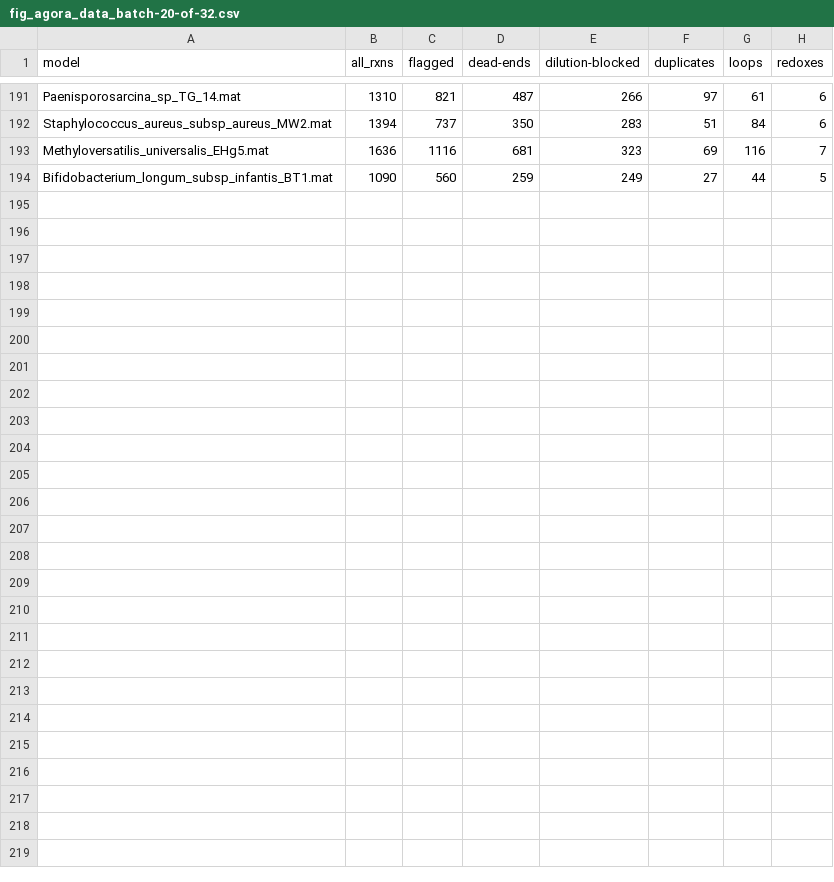
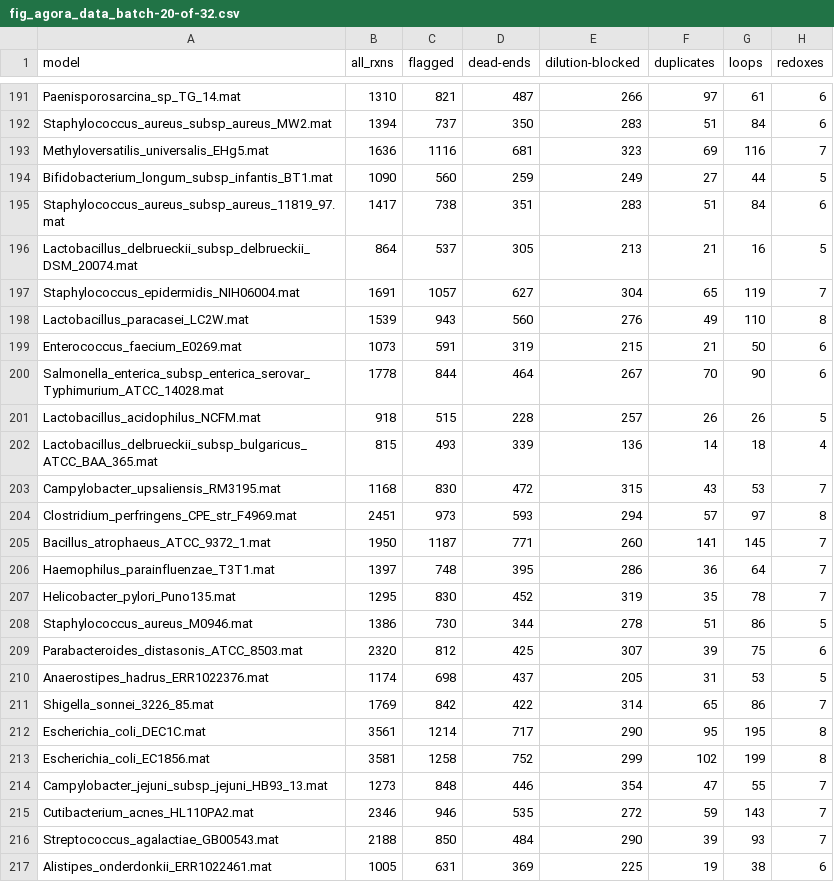
Before and after one commit to Devlin-Moyer/macaw, a CSV file: figure_data/fig_agora_data_batch-20-of-32.csv, drawn as a sheet; only a part is shown, gaps mark what is left out.

```diff
--- a/figure_data/fig_agora_data_batch-20-of-32.csv
+++ b/figure_data/fig_agora_data_batch-20-of-32.csv
@@ -194 +194,24 @@ Methyloversatilis_universalis_EHg5.mat,1636,1116,681,323,69,116,7
 Bifidobacterium_longum_subsp_infantis_BT1.mat,1090,560,259,249,27,44,5
+Staphylococcus_aureus_subsp_aureus_11819_97.mat,1417,738,351,283,51,84,6
+Lactobacillus_delbrueckii_subsp_delbrueckii_DSM_20074.mat,864,537,305,213,21,16,5
+Staphylococcus_epidermidis_NIH06004.mat,1691,1057,627,304,65,119,7
+Lactobacillus_paracasei_LC2W.mat,1539,943,560,276,49,110,8
+Enterococcus_faecium_E0269.mat,1073,591,319,215,21,50,6
+Salmonella_enterica_subsp_enterica_serovar_Typhimurium_ATCC_14028.mat,1778,844,464,267,70,90,6
+Lactobacillus_acidophilus_NCFM.mat,918,515,228,257,26,26,5
+Lactobacillus_delbrueckii_subsp_bulgaricus_ATCC_BAA_365.mat,815,493,339,136,14,18,4
+Campylobacter_upsaliensis_RM3195.mat,1168,830,472,315,43,53,7
+Clostridium_perfringens_CPE_str_F4969.mat,2451,973,593,294,57,97,8
+Bacillus_atrophaeus_ATCC_9372_1.mat,1950,1187,771,260,141,145,7
+Haemophilus_parainfluenzae_T3T1.mat,1397,748,395,286,36,64,7
+Helicobacter_pylori_Puno135.mat,1295,830,452,319,35,78,7
+Staphylococcus_aureus_M0946.mat,1386,730,344,278,51,86,5
+Parabacteroides_distasonis_ATCC_8503.mat,2320,812,425,307,39,75,6
+Anaerostipes_hadrus_ERR1022376.mat,1174,698,437,205,31,53,5
+Shigella_sonnei_3226_85.mat,1769,842,422,314,65,86,7
+Escherichia_coli_DEC1C.mat,3561,1214,717,290,95,195,8
+Escherichia_coli_EC1856.mat,3581,1258,752,299,102,199,8
+Campylobacter_jejuni_subsp_jejuni_HB93_13.mat,1273,848,446,354,47,55,7
+Cutibacterium_acnes_HL110PA2.mat,2346,946,535,272,59,143,7
+Streptococcus_agalactiae_GB00543.mat,2188,850,484,290,39,93,7
+Alistipes_onderdonkii_ERR1022461.mat,1005,631,369,225,19,38,6
```
Also changed, not shown: figure_data/fig_S4a_data.csv, figure_data/fig_agora_data_batch-19-of-32.csv, 28 other files.
